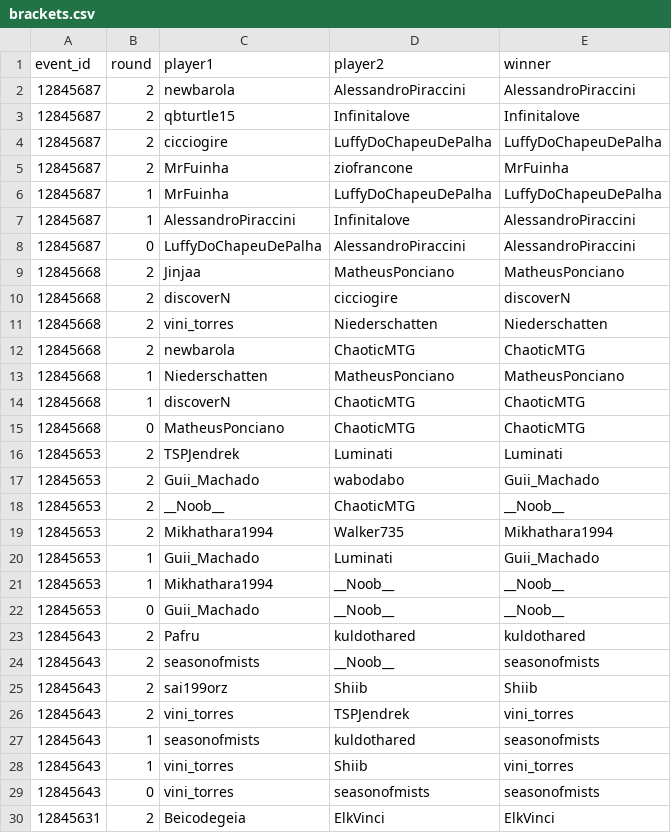
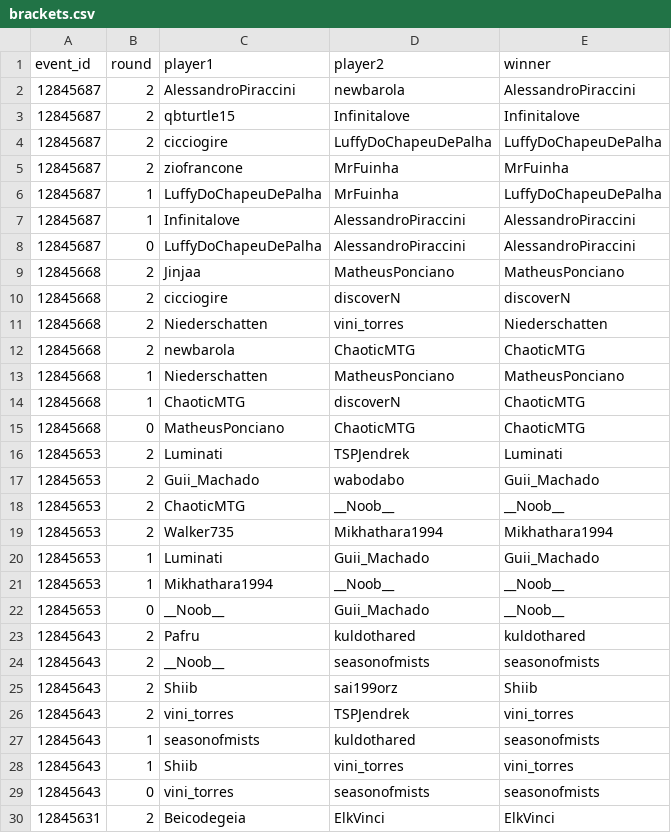
Before and after one commit to WhatCharlie/mtgo-event-analytics, a CSV file: data/processed/brackets.csv, drawn as a sheet; only a part is shown; the diff covers the shown part only.

```diff
--- a/data/processed/brackets.csv
+++ b/data/processed/brackets.csv
@@ -1,29 +1,29 @@
 event_id,round,player1,player2,winner
-12845687,2,newbarola,AlessandroPiraccini,AlessandroPiraccini
+12845687,2,AlessandroPiraccini,newbarola,AlessandroPiraccini
 12845687,2,qbturtle15,Infinitalove,Infinitalove
 12845687,2,cicciogire,LuffyDoChapeuDePalha,LuffyDoChapeuDePalha
-12845687,2,MrFuinha,ziofrancone,MrFuinha
-12845687,1,MrFuinha,LuffyDoChapeuDePalha,LuffyDoChapeuDePalha
-12845687,1,AlessandroPiraccini,Infinitalove,AlessandroPiraccini
+12845687,2,ziofrancone,MrFuinha,MrFuinha
+12845687,1,LuffyDoChapeuDePalha,MrFuinha,LuffyDoChapeuDePalha
+12845687,1,Infinitalove,AlessandroPiraccini,AlessandroPiraccini
 12845687,0,LuffyDoChapeuDePalha,AlessandroPiraccini,AlessandroPiraccini
 12845668,2,Jinjaa,MatheusPonciano,MatheusPonciano
-12845668,2,discoverN,cicciogire,discoverN
-12845668,2,vini_torres,Niederschatten,Niederschatten
+12845668,2,cicciogire,discoverN,discoverN
+12845668,2,Niederschatten,vini_torres,Niederschatten
 12845668,2,newbarola,ChaoticMTG,ChaoticMTG
 12845668,1,Niederschatten,MatheusPonciano,MatheusPonciano
-12845668,1,discoverN,ChaoticMTG,ChaoticMTG
+12845668,1,ChaoticMTG,discoverN,ChaoticMTG
 12845668,0,MatheusPonciano,ChaoticMTG,ChaoticMTG
-12845653,2,TSPJendrek,Luminati,Luminati
+12845653,2,Luminati,TSPJendrek,Luminati
 12845653,2,Guii_Machado,wabodabo,Guii_Machado
-12845653,2,__Noob__,ChaoticMTG,__Noob__
-12845653,2,Mikhathara1994,Walker735,Mikhathara1994
-12845653,1,Guii_Machado,Luminati,Guii_Machado
+12845653,2,ChaoticMTG,__Noob__,__Noob__
+12845653,2,Walker735,Mikhathara1994,Mikhathara1994
+12845653,1,Luminati,Guii_Machado,Guii_Machado
 12845653,1,Mikhathara1994,__Noob__,__Noob__
-12845653,0,Guii_Machado,__Noob__,__Noob__
+12845653,0,__Noob__,Guii_Machado,__Noob__
 12845643,2,Pafru,kuldothared,kuldothared
-12845643,2,seasonofmists,__Noob__,seasonofmists
-12845643,2,sai199orz,Shiib,Shiib
+12845643,2,__Noob__,seasonofmists,seasonofmists
+12845643,2,Shiib,sai199orz,Shiib
 12845643,2,vini_torres,TSPJendrek,vini_torres
 12845643,1,seasonofmists,kuldothared,seasonofmists
-12845643,1,vini_torres,Shiib,vini_torres
+12845643,1,Shiib,vini_torres,vini_torres
 12845643,0,vini_torres,seasonofmists,seasonofmists
```
Also changed, not shown: 104 edited cells elsewhere in this file, 40 other files.
